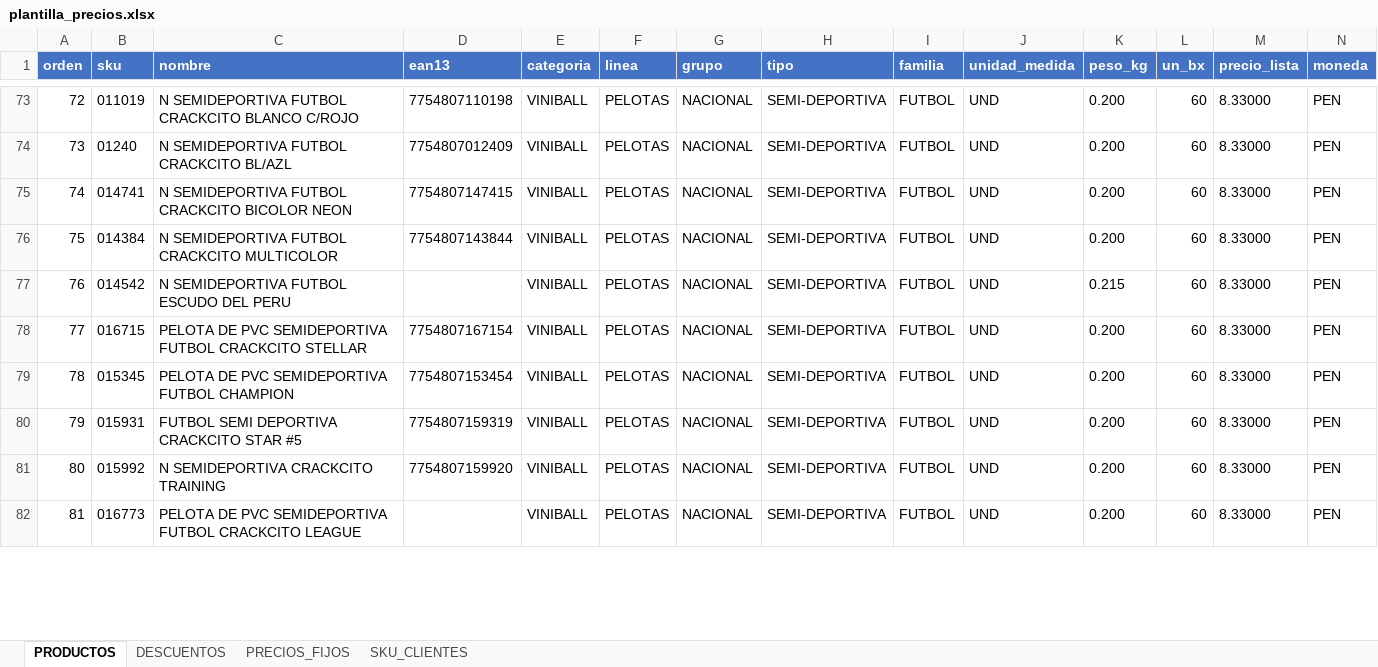
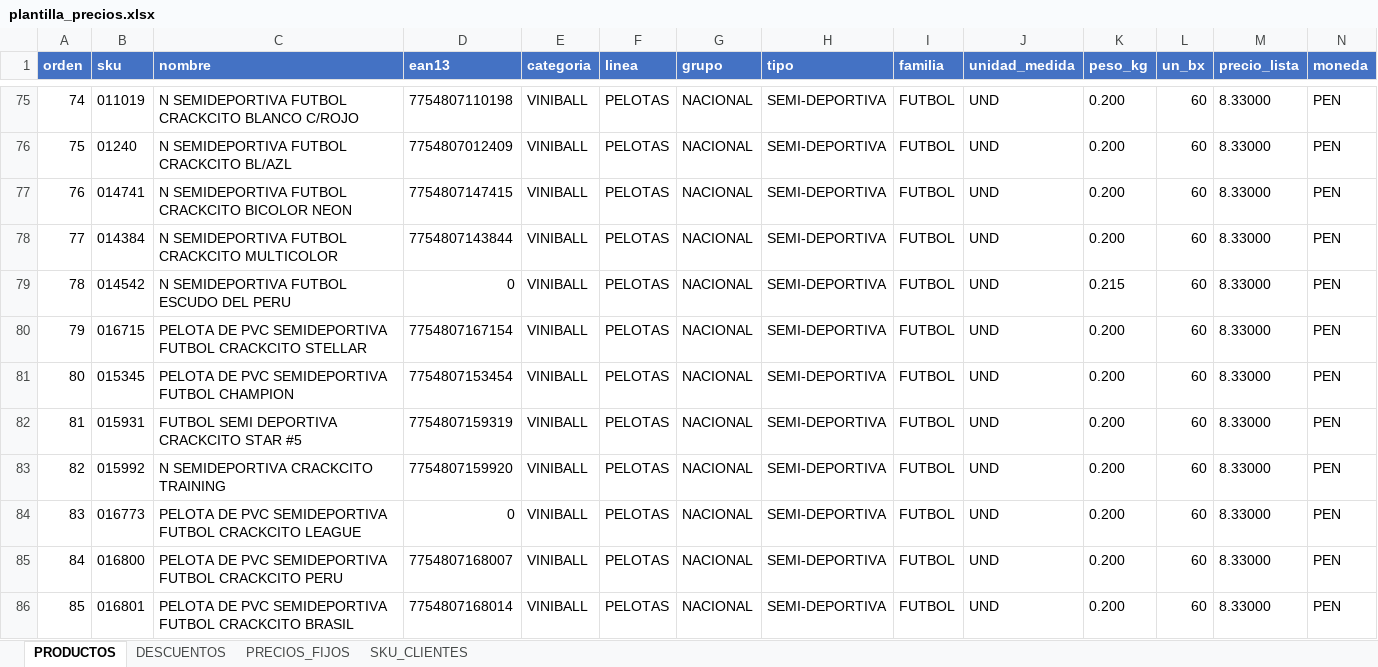
Before and after one commit to carloscus/g360-master-data, an Excel workbook: data/plantilla_precios.xlsx, sheet PRODUCTOS, drawn as a sheet; only a part is shown, gaps mark what is left out; values as stored, in another font and other column widths than the file's, no borders; table styles not drawn; addresses are those after the commit; rows hold the shown columns only; the diff covers the shown part only; the diff names each change by its address in the sheet, - before the commit and + after, or states it on an @@ line.

Commit message:
Clean repo: update catalog from plantilla_precios.xlsx, add .bak and tmp to gitignore

```diff
--- a/data/plantilla_precios.xlsx (sheet PRODUCTOS)
+++ b/data/plantilla_precios.xlsx (sheet PRODUCTOS)
@@ column A (orden) renumbered from row 31 down @@
-D79 (ean13): (empty)
+D79 (ean13): 0
-D84 (ean13): (empty)
+D84 (ean13): 0
+row 85: 84 | 016800 | PELOTA DE PVC SEMIDEPORTIVA FUTBOL CRACKCITO PERU | 7754807168007 | VINIBALL | PELOTAS | NACIONAL | SEMI-DEPORTIVA | FUTBOL | UND | 0.200 | 60 | 8.33000 | PEN
+row 86: 85 | 016801 | PELOTA DE PVC SEMIDEPORTIVA FUTBOL CRACKCITO BRASIL | 7754807168014 | VINIBALL | PELOTAS | NACIONAL | SEMI-DEPORTIVA | FUTBOL | UND | 0.200 | 60 | 8.33000 | PEN
```
Also changed, not shown: 11 added rows and 76 edited cells elsewhere in this sheet, 2 other files.
